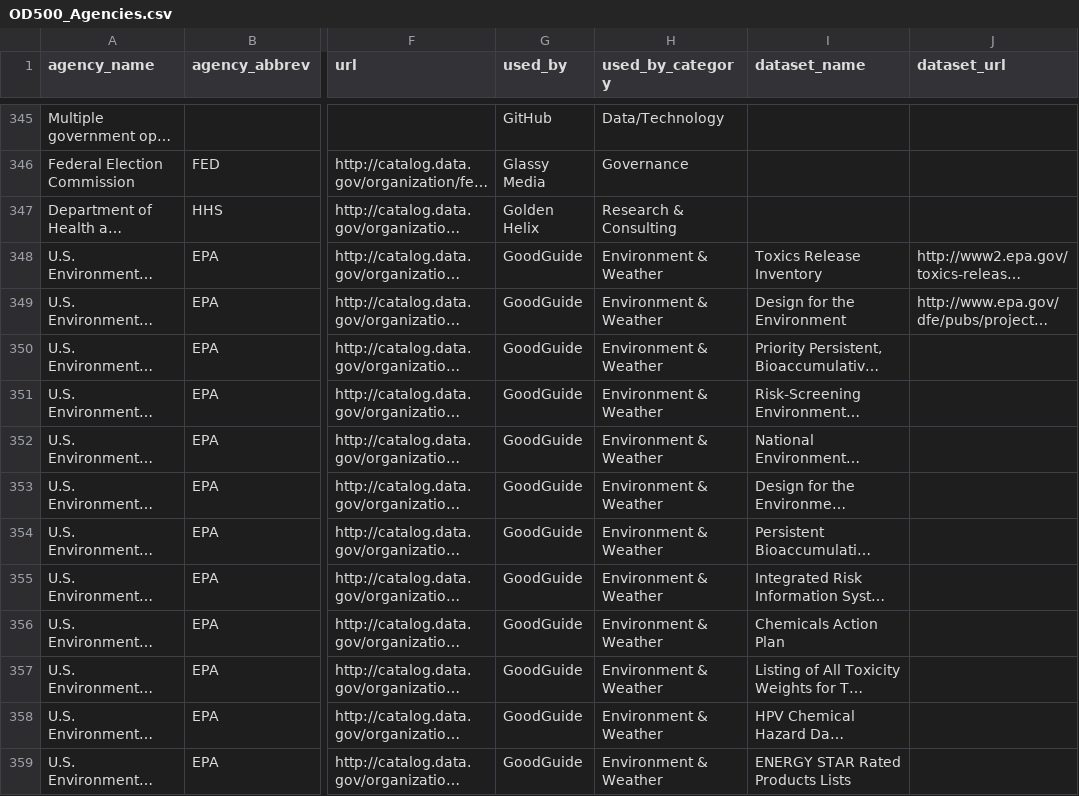
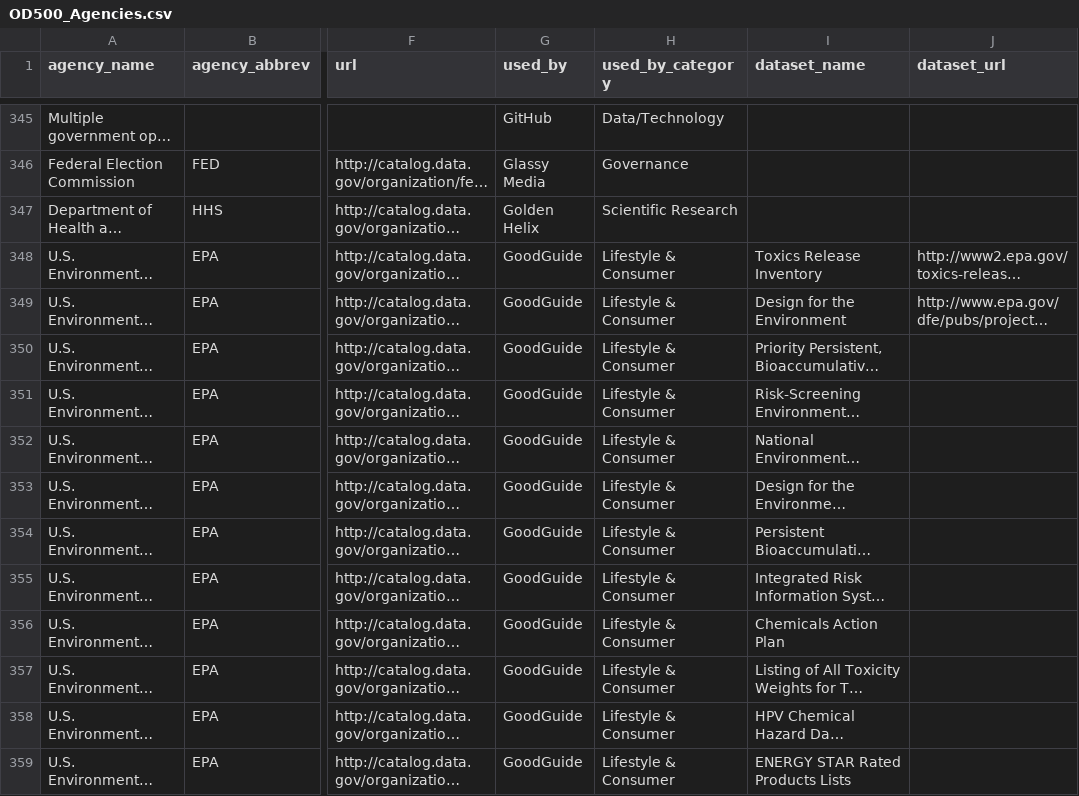
Before and after one commit to GovLab/OpenData500, a CSV file: static/OD500_Agencies.csv, drawn as a sheet; only a part is shown, gaps mark what is left out; long unchanged cells end in …; the diff covers the shown part only; the diff names each change by its address in the sheet, - before the commit and + after, or states it on an @@ line.

```diff
--- a/static/OD500_Agencies.csv
+++ b/static/OD500_Agencies.csv
-H347 (used_by_category): Research & Consulting
+H347 (used_by_category): Scientific Research
-H348:H359 (used_by_category): Environment & Weather
+H348:H359 (used_by_category): Lifestyle & Consumer
```
Also changed, not shown: 9 added rows, 4 removed rows and 26 edited cells elsewhere in this file, static/OD500_Companies_All.csv, 7 other files.
